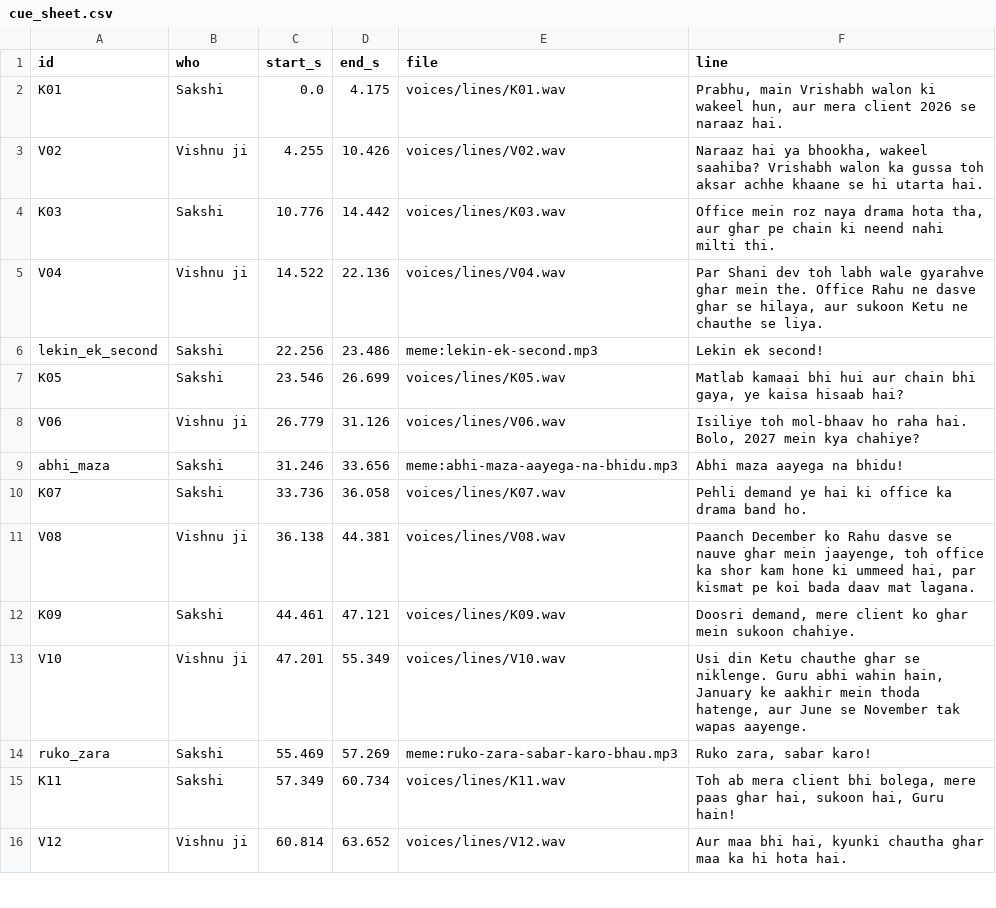
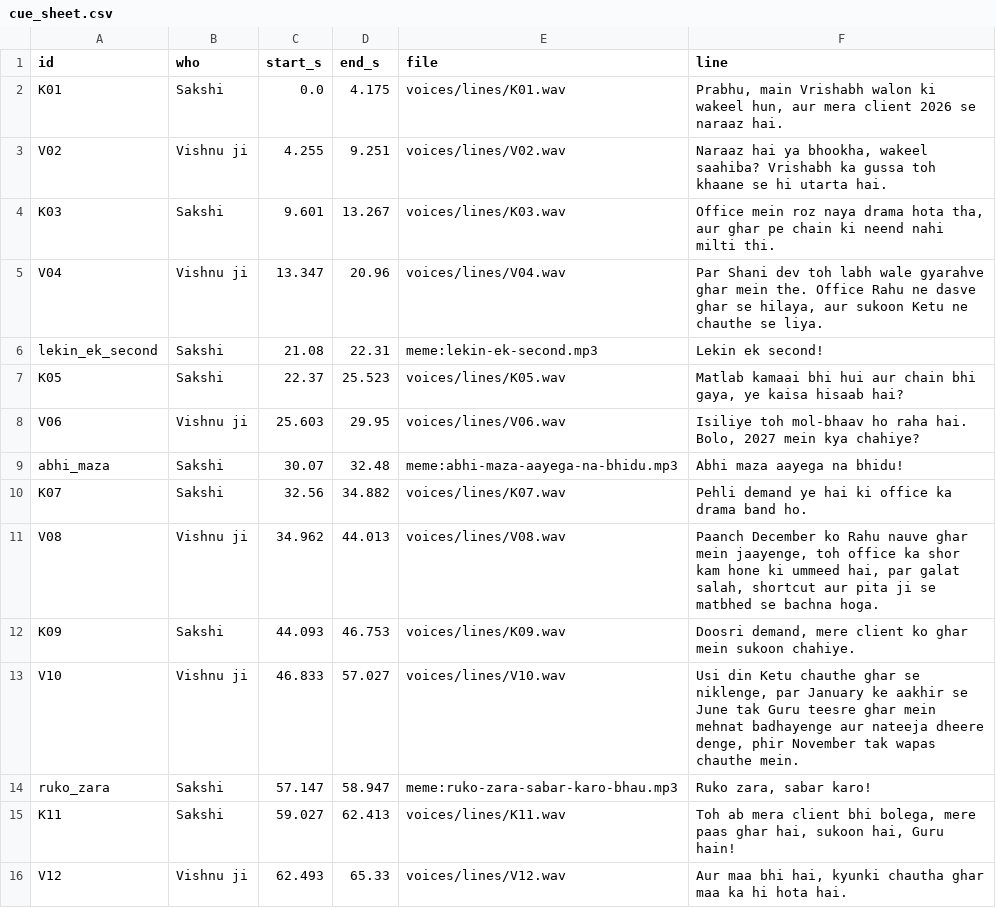
Before and after one commit to ashish91aggarwal-alt/AI, a CSV file: tarot-talk/videos/molbhav-taurus/voices/cue_sheet.csv, drawn as a sheet; only a part is shown; the diff covers the shown part only.

```diff
--- a/tarot-talk/videos/molbhav-taurus/voices/cue_sheet.csv
+++ b/tarot-talk/videos/molbhav-taurus/voices/cue_sheet.csv
@@ -2,15 +2,15 @@ id,who,start_s,end_s,file,line
 K01,Sakshi,0.0,4.175,voices/lines/K01.wav,"Prabhu, main Vrishabh walon ki wakeel hun, aur mera client 2026 se naraaz hai."
-V02,Vishnu ji,4.255,10.426,voices/lines/V02.wav,"Naraaz hai ya bhookha, wakeel saahiba? Vrishabh walon ka gussa toh aksar achhe khaane se hi utarta hai."
-K03,Sakshi,10.776,14.442,voices/lines/K03.wav,"Office mein roz naya drama hota tha, aur ghar pe chain ki neend nahi milti thi."
-V04,Vishnu ji,14.522,22.136,voices/lines/V04.wav,"Par Shani dev toh labh wale gyarahve ghar mein the. Office Rahu ne dasve ghar se hilaya, aur sukoon Ketu ne chauthe se liya."
-lekin_ek_second,Sakshi,22.256,23.486,meme:lekin-ek-second.mp3,Lekin ek second!
-K05,Sakshi,23.546,26.699,voices/lines/K05.wav,"Matlab kamaai bhi hui aur chain bhi gaya, ye kaisa hisaab hai?"
-V06,Vishnu ji,26.779,31.126,voices/lines/V06.wav,"Isiliye toh mol-bhaav ho raha hai. Bolo, 2027 mein kya chahiye?"
-abhi_maza,Sakshi,31.246,33.656,meme:abhi-maza-aayega-na-bhidu.mp3,Abhi maza aayega na bhidu!
-K07,Sakshi,33.736,36.058,voices/lines/K07.wav,Pehli demand ye hai ki office ka drama band ho.
-V08,Vishnu ji,36.138,44.381,voices/lines/V08.wav,"Paanch December ko Rahu dasve se nauve ghar mein jaayenge, toh office ka shor kam hone ki ummeed hai, par kismat pe koi bada daav mat lagana."
-K09,Sakshi,44.461,47.121,voices/lines/K09.wav,"Doosri demand, mere client ko ghar mein sukoon chahiye."
-V10,Vishnu ji,47.201,55.349,voices/lines/V10.wav,"Usi din Ketu chauthe ghar se niklenge. Guru abhi wahin hain, January ke aakhir mein thoda hatenge, aur June se November tak wapas aayenge."
-ruko_zara,Sakshi,55.469,57.269,meme:ruko-zara-sabar-karo-bhau.mp3,"Ruko zara, sabar karo!"
-K11,Sakshi,57.349,60.734,voices/lines/K11.wav,"Toh ab mera client bhi bolega, mere paas ghar hai, sukoon hai, Guru hain!"
-V12,Vishnu ji,60.814,63.652,voices/lines/V12.wav,"Aur maa bhi hai, kyunki chautha ghar maa ka hi hota hai."
+V02,Vishnu ji,4.255,9.251,voices/lines/V02.wav,"Naraaz hai ya bhookha, wakeel saahiba? Vrishabh ka gussa toh khaane se hi utarta hai."
+K03,Sakshi,9.601,13.267,voices/lines/K03.wav,"Office mein roz naya drama hota tha, aur ghar pe chain ki neend nahi milti thi."
+V04,Vishnu ji,13.347,20.96,voices/lines/V04.wav,"Par Shani dev toh labh wale gyarahve ghar mein the. Office Rahu ne dasve ghar se hilaya, aur sukoon Ketu ne chauthe se liya."
+lekin_ek_second,Sakshi,21.08,22.31,meme:lekin-ek-second.mp3,Lekin ek second!
+K05,Sakshi,22.37,25.523,voices/lines/K05.wav,"Matlab kamaai bhi hui aur chain bhi gaya, ye kaisa hisaab hai?"
+V06,Vishnu ji,25.603,29.95,voices/lines/V06.wav,"Isiliye toh mol-bhaav ho raha hai. Bolo, 2027 mein kya chahiye?"
+abhi_maza,Sakshi,30.07,32.48,meme:abhi-maza-aayega-na-bhidu.mp3,Abhi maza aayega na bhidu!
+K07,Sakshi,32.56,34.882,voices/lines/K07.wav,Pehli demand ye hai ki office ka drama band ho.
+V08,Vishnu ji,34.962,44.013,voices/lines/V08.wav,"Paanch December ko Rahu nauve ghar mein jaayenge, toh office ka shor kam hone ki ummeed hai, par galat salah, shortcut aur pita ji se matbhed se bachna hoga."
+K09,Sakshi,44.093,46.753,voices/lines/K09.wav,"Doosri demand, mere client ko ghar mein sukoon chahiye."
+V10,Vishnu ji,46.833,57.027,voices/lines/V10.wav,"Usi din Ketu chauthe ghar se niklenge, par January ke aakhir se June tak Guru teesre ghar mein mehnat badhayenge aur nateeja dheere denge, phir November tak wapas chauthe mein."
+ruko_zara,Sakshi,57.147,58.947,meme:ruko-zara-sabar-karo-bhau.mp3,"Ruko zara, sabar karo!"
+K11,Sakshi,59.027,62.413,voices/lines/K11.wav,"Toh ab mera client bhi bolega, mere paas ghar hai, sukoon hai, Guru hain!"
+V12,Vishnu ji,62.493,65.33,voices/lines/V12.wav,"Aur maa bhi hai, kyunki chautha ghar maa ka hi hota hai."
```
Also changed, not shown: 5 added rows, 6 removed rows and 8 edited cells elsewhere in this file, 22 other files.
